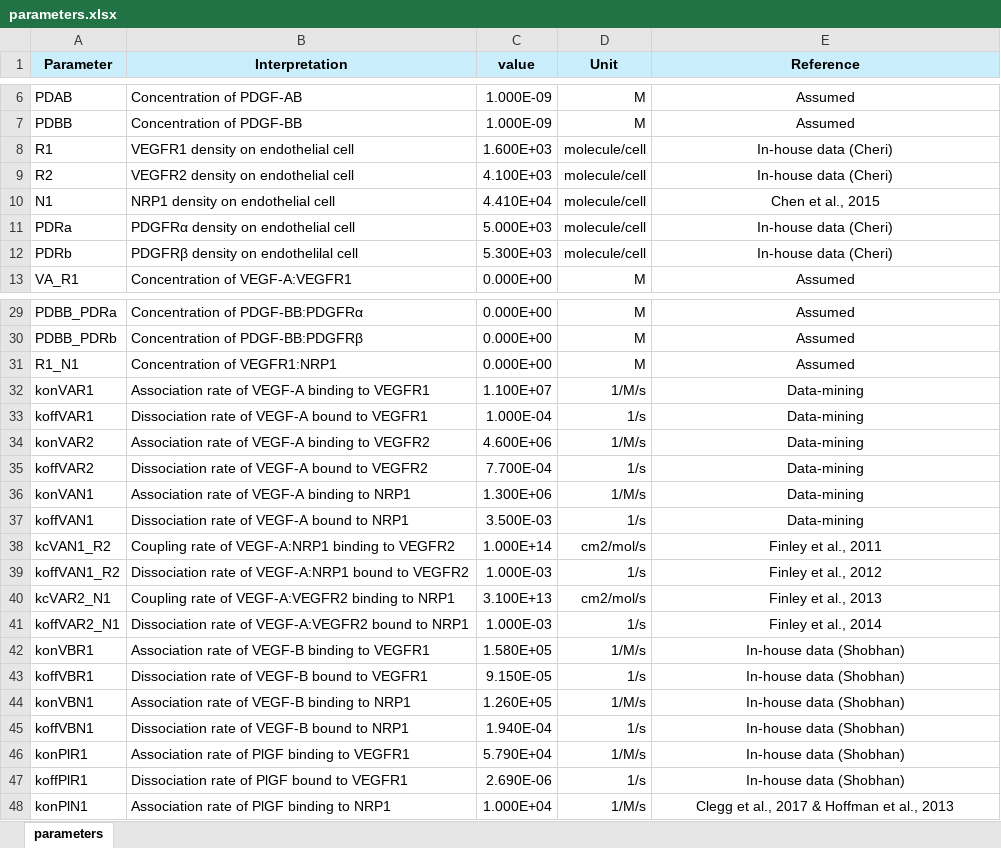
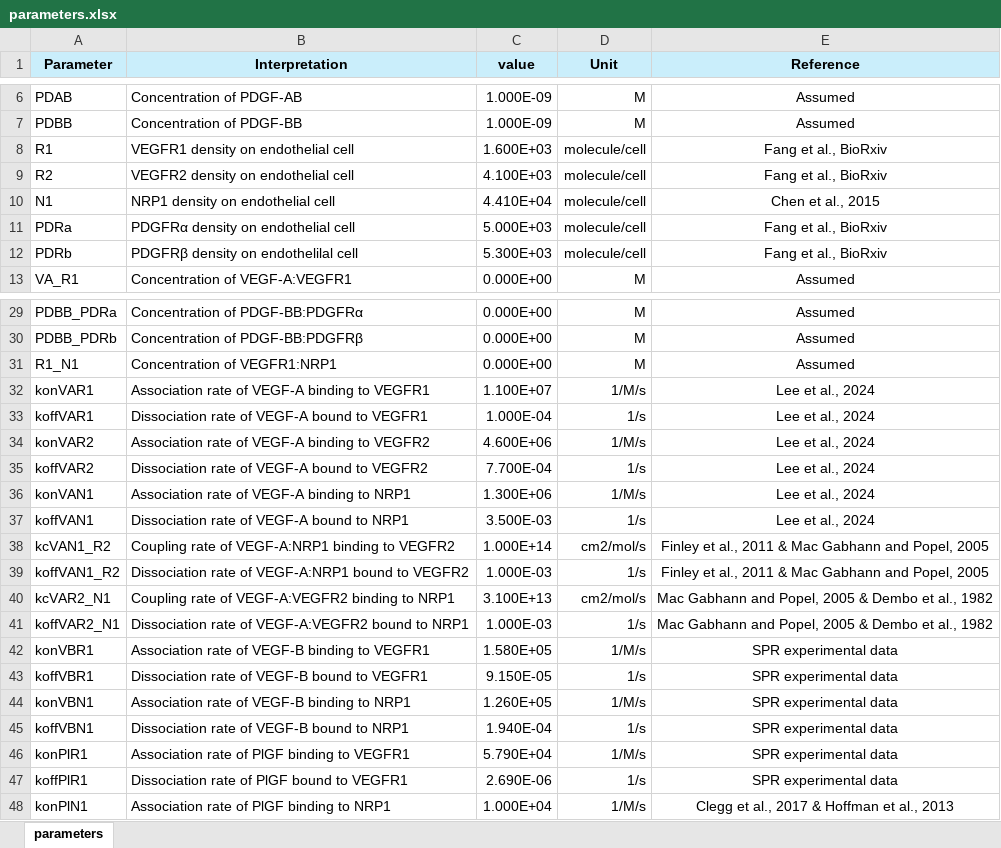
Before and after one commit to YunjeongLee/x-family_membrane, an Excel workbook: data/parameters.xlsx, sheet parameters, drawn as a sheet; only a part is shown, gaps mark what is left out; values as stored, in another font and other column widths than the file's, no borders; the diff covers the shown part only; the diff names each change by its address in the sheet, - before the commit and + after, or states it on an @@ line.

Commit message:
fix reference names

```diff
--- a/data/parameters.xlsx (sheet parameters)
+++ b/data/parameters.xlsx (sheet parameters)
-E8:E9 (Reference): In-house data (Cheri)
+E8:E9 (Reference): Fang et al., BioRxiv
-E11:E12 (Reference): In-house data (Cheri)
+E11:E12 (Reference): Fang et al., BioRxiv
-E32:E37 (Reference): Data-mining
+E32:E37 (Reference): Lee et al., 2024
-E38 (Reference): Finley et al., 2011
+E38 (Reference): Finley et al., 2011 & Mac Gabhann and Popel, 2005
-E39 (Reference): Finley et al., 2012
+E39 (Reference): Finley et al., 2011 & Mac Gabhann and Popel, 2005
-E40 (Reference): Finley et al., 2013
+E40 (Reference): Mac Gabhann and Popel, 2005 & Dembo et al., 1982
-E41 (Reference): Finley et al., 2014
+E41 (Reference): Mac Gabhann and Popel, 2005 & Dembo et al., 1982
-E42:E47 (Reference): In-house data (Shobhan)
+E42:E47 (Reference): SPR experimental data
```
Also changed, not shown: 14 edited cells elsewhere in this sheet, 1 other file.
